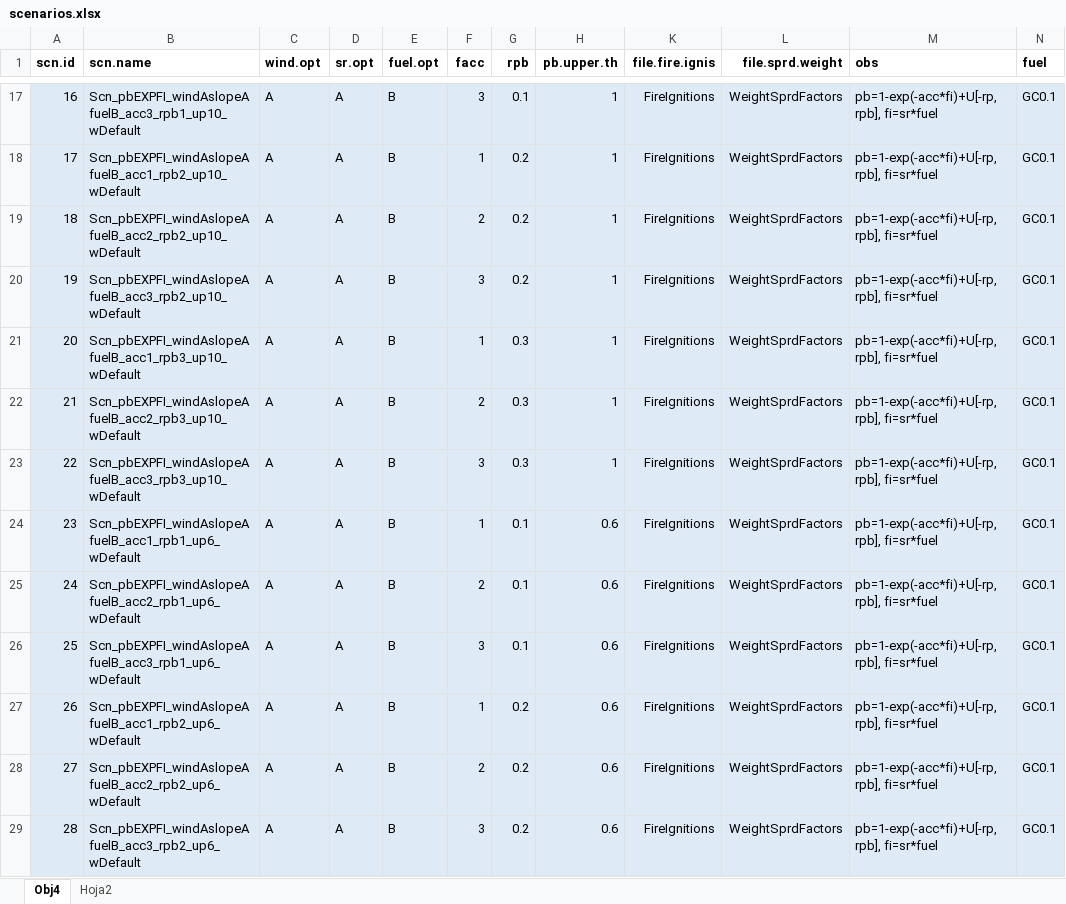
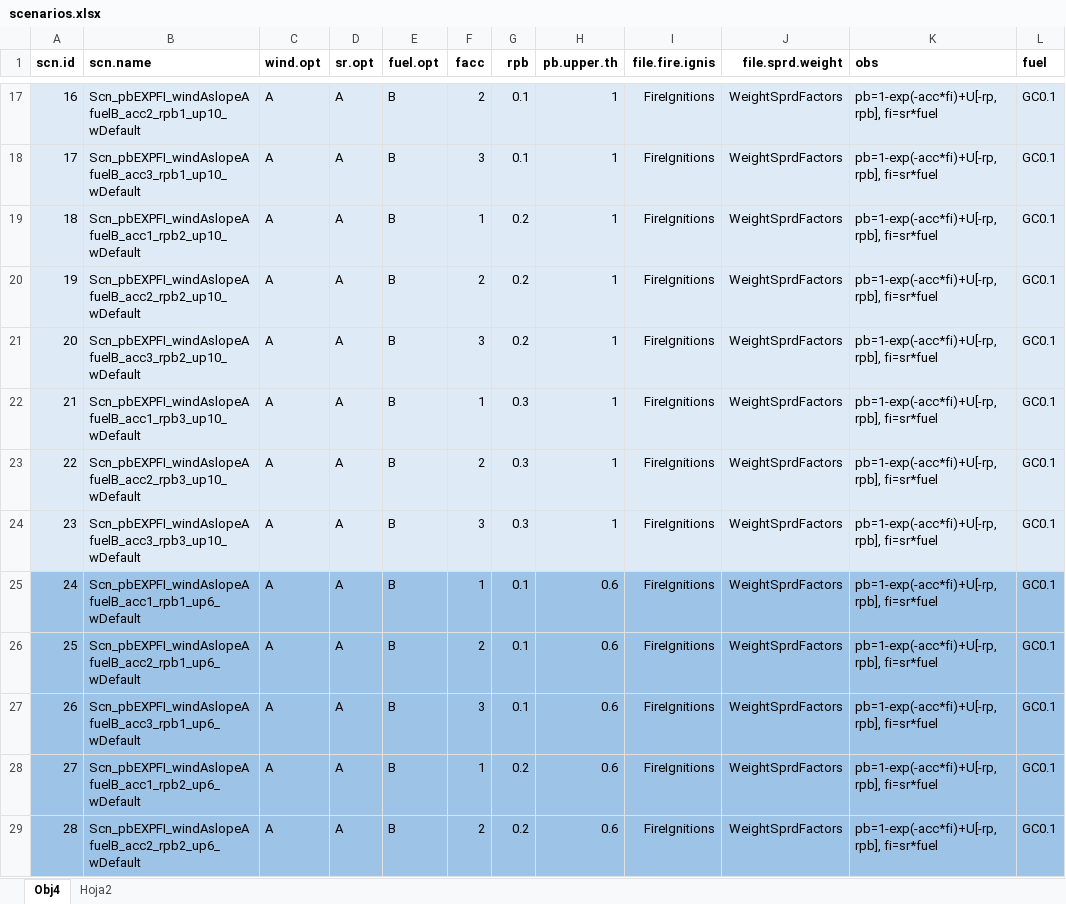
Before and after one commit to nuaquilue/MEDSPREAD, an Excel workbook: scenarios.xlsx, sheet Obj4, drawn as a sheet; only a part is shown, gaps mark what is left out; values as stored, in another font and other column widths than the file's, no borders; addresses are those after the commit; the diff covers the shown part only; the diff names each change by its address in the sheet, - before the commit and + after, or states it on an @@ line.

```diff
--- a/scenarios.xlsx (sheet Obj4)
+++ b/scenarios.xlsx (sheet Obj4)
-B17 (scn.name): Scn_pbEXPFI_windAslopeAfuelB_acc3_rpb1_up10_wDefault
+B17 (scn.name): Scn_pbEXPFI_windAslopeAfuelB_acc2_rpb1_up10_wDefault
-F17 (facc): 3
+F17 (facc): 2
-B18 (scn.name): Scn_pbEXPFI_windAslopeAfuelB_acc1_rpb2_up10_wDefault
+B18 (scn.name): Scn_pbEXPFI_windAslopeAfuelB_acc3_rpb1_up10_wDefault
-F18 (facc): 1
+F18 (facc): 3
-G18 (rpb): 0.2
+G18 (rpb): 0.1
-B19 (scn.name): Scn_pbEXPFI_windAslopeAfuelB_acc2_rpb2_up10_wDefault
+B19 (scn.name): Scn_pbEXPFI_windAslopeAfuelB_acc1_rpb2_up10_wDefault
-F19 (facc): 2
+F19 (facc): 1
-B20 (scn.name): Scn_pbEXPFI_windAslopeAfuelB_acc3_rpb2_up10_wDefault
+B20 (scn.name): Scn_pbEXPFI_windAslopeAfuelB_acc2_rpb2_up10_wDefault
-F20 (facc): 3
+F20 (facc): 2
-B21 (scn.name): Scn_pbEXPFI_windAslopeAfuelB_acc1_rpb3_up10_wDefault
+B21 (scn.name): Scn_pbEXPFI_windAslopeAfuelB_acc3_rpb2_up10_wDefault
-F21 (facc): 1
+F21 (facc): 3
-G21 (rpb): 0.3
+G21 (rpb): 0.2
-B22 (scn.name): Scn_pbEXPFI_windAslopeAfuelB_acc2_rpb3_up10_wDefault
+B22 (scn.name): Scn_pbEXPFI_windAslopeAfuelB_acc1_rpb3_up10_wDefault
-F22 (facc): 2
+F22 (facc): 1
-B23 (scn.name): Scn_pbEXPFI_windAslopeAfuelB_acc3_rpb3_up10_wDefault
+B23 (scn.name): Scn_pbEXPFI_windAslopeAfuelB_acc2_rpb3_up10_wDefault
-F23 (facc): 3
+F23 (facc): 2
-B24 (scn.name): Scn_pbEXPFI_windAslopeAfuelB_acc1_rpb1_up6_wDefault
+B24 (scn.name): Scn_pbEXPFI_windAslopeAfuelB_acc3_rpb3_up10_wDefault
-F24 (facc): 1
+F24 (facc): 3
-G24 (rpb): 0.1
+G24 (rpb): 0.3
-H24 (pb.upper.th): 0.6
+H24 (pb.upper.th): 1
-A25:L29 fill: #DEEBF7
+A25:L29 fill: #9DC3E6
-B25 (scn.name): Scn_pbEXPFI_windAslopeAfuelB_acc2_rpb1_up6_wDefault
+B25 (scn.name): Scn_pbEXPFI_windAslopeAfuelB_acc1_rpb1_up6_wDefault
-F25 (facc): 2
+F25 (facc): 1
-B26 (scn.name): Scn_pbEXPFI_windAslopeAfuelB_acc3_rpb1_up6_wDefault
+B26 (scn.name): Scn_pbEXPFI_windAslopeAfuelB_acc2_rpb1_up6_wDefault
-F26 (facc): 3
+F26 (facc): 2
-B27 (scn.name): Scn_pbEXPFI_windAslopeAfuelB_acc1_rpb2_up6_wDefault
+B27 (scn.name): Scn_pbEXPFI_windAslopeAfuelB_acc3_rpb1_up6_wDefault
-F27 (facc): 1
+F27 (facc): 3
-G27 (rpb): 0.2
+G27 (rpb): 0.1
-B28 (scn.name): Scn_pbEXPFI_windAslopeAfuelB_acc2_rpb2_up6_wDefault
+B28 (scn.name): Scn_pbEXPFI_windAslopeAfuelB_acc1_rpb2_up6_wDefault
-F28 (facc): 2
+F28 (facc): 1
-B29 (scn.name): Scn_pbEXPFI_windAslopeAfuelB_acc3_rpb2_up6_wDefault
+B29 (scn.name): Scn_pbEXPFI_windAslopeAfuelB_acc2_rpb2_up6_wDefault
-F29 (facc): 3
+F29 (facc): 2
```
Also changed, not shown: 39 edited cells and cell formats elsewhere in this sheet, hidden cells, 3 other files.
